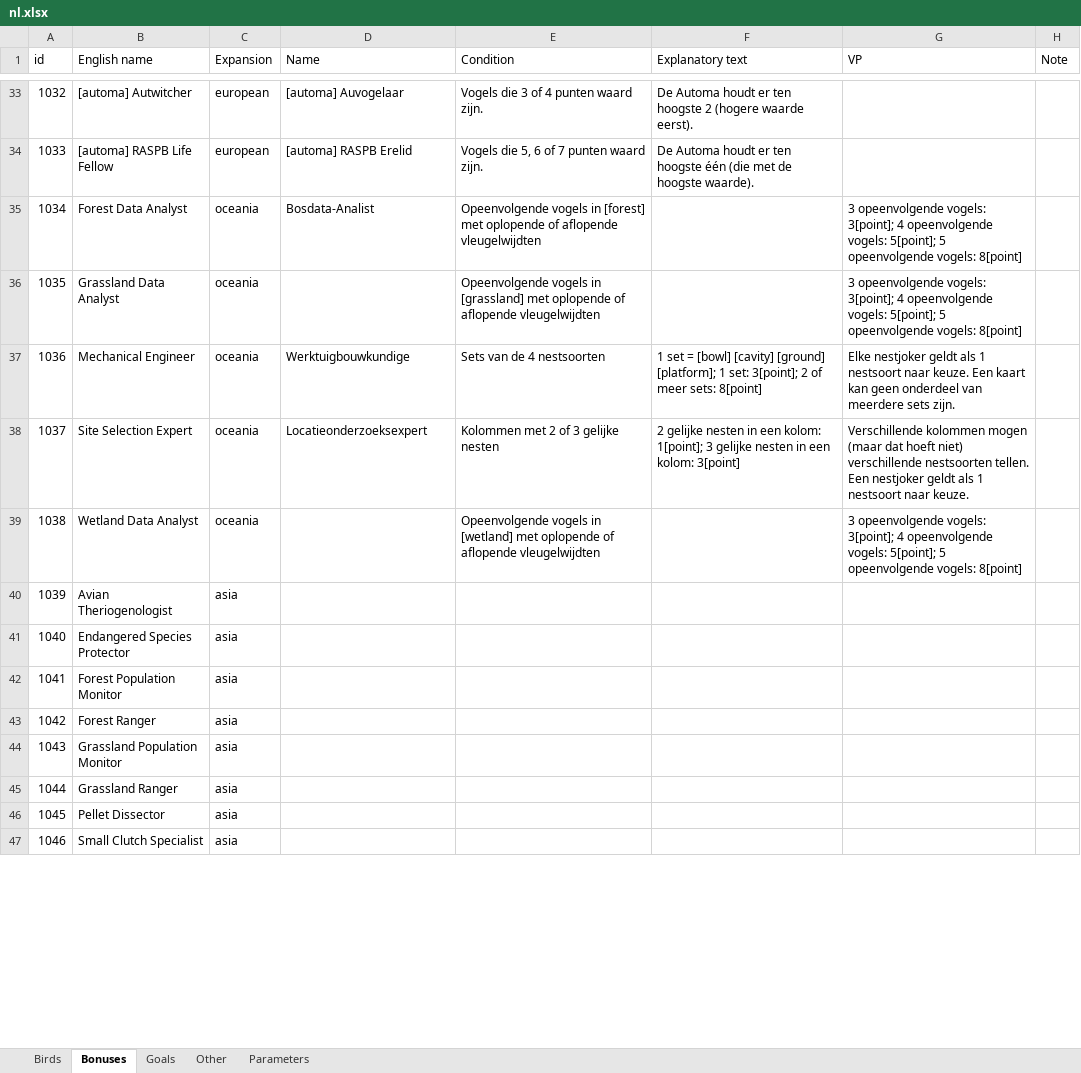
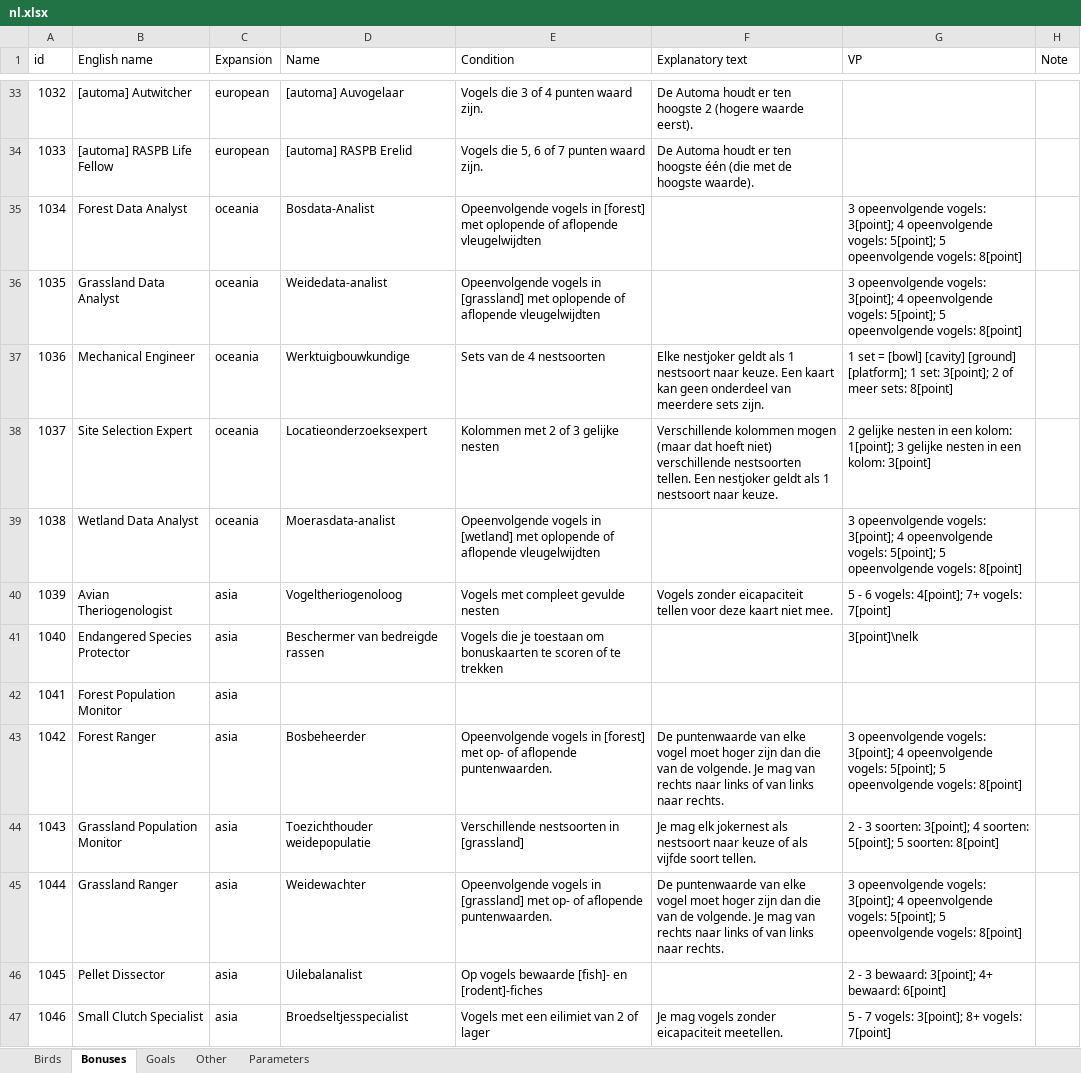
Before and after one commit to navarog/wingsearch, an Excel workbook: i18n/nl.xlsx, sheet Bonuses, drawn as a sheet; only a part is shown, gaps mark what is left out; values as stored, in another font and other column widths than the file's, no borders; table styles not drawn; the diff covers the shown part only; the diff names each change by its address in the sheet, - before the commit and + after, or states it on an @@ line.

```diff
--- a/i18n/nl.xlsx (sheet Bonuses)
+++ b/i18n/nl.xlsx (sheet Bonuses)
-D36 (Name): (empty)
+D36 (Name): Weidedata-analist
-F37 (Explanatory text): 1 set = [bowl] [cavity] [ground] [platform]; 1 set: 3[point]; 2 of meer sets: 8[point]
+F37 (Explanatory text): Elke nestjoker geldt als 1 nestsoort naar keuze. Een kaart kan geen onderdeel van meerdere sets zijn.
-G37 (VP): Elke nestjoker geldt als 1 nestsoort naar keuze. Een kaart kan geen onderdeel van meerdere sets zijn.
+G37 (VP): 1 set = [bowl] [cavity] [ground] [platform]; 1 set: 3[point]; 2 of meer sets: 8[point]
-F38 (Explanatory text): 2 gelijke nesten in een kolom: 1[point]; 3 gelijke nesten in een kolom: 3[point]
+F38 (Explanatory text): Verschillende kolommen mogen (maar dat hoeft niet) verschillende nestsoorten tellen. Een nestjoker geldt als 1 nestsoort naar keuze.
-G38 (VP): Verschillende kolommen mogen (maar dat hoeft niet) verschillende nestsoorten tellen. Een nestjoker geldt als 1 nestsoort naar keuze.
+G38 (VP): 2 gelijke nesten in een kolom: 1[point]; 3 gelijke nesten in een kolom: 3[point]
-D39 (Name): (empty)
+D39 (Name): Moerasdata-analist
-D40 (Name): (empty)
+D40 (Name): Vogeltheriogenoloog
-E40 (Condition): (empty)
+E40 (Condition): Vogels met compleet gevulde nesten
-F40 (Explanatory text): (empty)
+F40 (Explanatory text): Vogels zonder eicapaciteit tellen voor deze kaart niet mee.
-G40 (VP): (empty)
+G40 (VP): 5 - 6 vogels: 4[point]; 7+ vogels: 7[point]
-D41 (Name): (empty)
+D41 (Name): Beschermer van bedreigde rassen
-E41 (Condition): (empty)
+E41 (Condition): Vogels die je toestaan om bonuskaarten te scoren of te trekken
-G41 (VP): (empty)
+G41 (VP): 3[point]\nelk
-D43 (Name): (empty)
+D43 (Name): Bosbeheerder
-E43 (Condition): (empty)
+E43 (Condition): Opeenvolgende vogels in [forest] met op- of aflopende puntenwaarden.
-F43 (Explanatory text): (empty)
+F43 (Explanatory text): De puntenwaarde van elke vogel moet hoger zijn dan die van de volgende. Je mag van rechts naar links of van links naar rechts.
-G43 (VP): (empty)
+G43 (VP): 3 opeenvolgende vogels: 3[point]; 4 opeenvolgende vogels: 5[point]; 5 opeenvolgende vogels: 8[point]
-D44 (Name): (empty)
+D44 (Name): Toezichthouder weidepopulatie
-E44 (Condition): (empty)
+E44 (Condition): Verschillende nestsoorten in [grassland]
-F44 (Explanatory text): (empty)
+F44 (Explanatory text): Je mag elk jokernest als nestsoort naar keuze of als vijfde soort tellen.
-G44 (VP): (empty)
+G44 (VP): 2 - 3 soorten: 3[point]; 4 soorten: 5[point]; 5 soorten: 8[point]
-D45 (Name): (empty)
+D45 (Name): Weidewachter
-E45 (Condition): (empty)
+E45 (Condition): Opeenvolgende vogels in [grassland] met op- of aflopende puntenwaarden.
-F45 (Explanatory text): (empty)
+F45 (Explanatory text): De puntenwaarde van elke vogel moet hoger zijn dan die van de volgende. Je mag van rechts naar links of van links naar rechts.
-G45 (VP): (empty)
+G45 (VP): 3 opeenvolgende vogels: 3[point]; 4 opeenvolgende vogels: 5[point]; 5 opeenvolgende vogels: 8[point]
-D46 (Name): (empty)
+D46 (Name): Uilebalanalist
-E46 (Condition): (empty)
+E46 (Condition): Op vogels bewaarde [fish]- en [rodent]-fiches
-G46 (VP): (empty)
+G46 (VP): 2 - 3 bewaard: 3[point]; 4+ bewaard: 6[point]
-D47 (Name): (empty)
+D47 (Name): Broedseltjesspecialist
-E47 (Condition): (empty)
+E47 (Condition): Vogels met een eilimiet van 2 of lager
-F47 (Explanatory text): (empty)
+F47 (Explanatory text): Je mag vogels zonder eicapaciteit meetellen.
-G47 (VP): (empty)
+G47 (VP): 5 - 7 vogels: 3[point]; 8+ vogels: 7[point]
```
Also changed, not shown: 15 edited cells elsewhere in this sheet, sheet Birds, charts or pictures, 1 other file.
